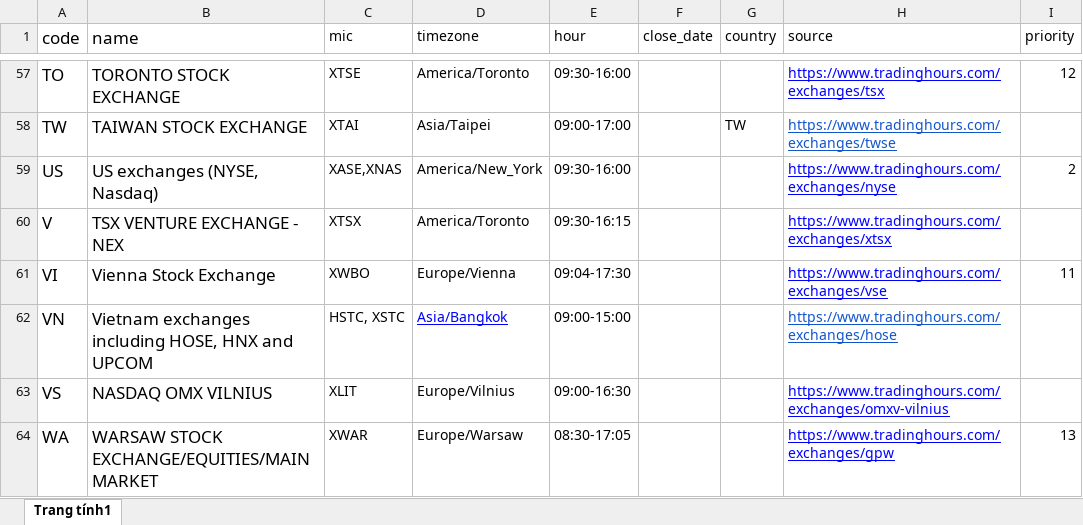
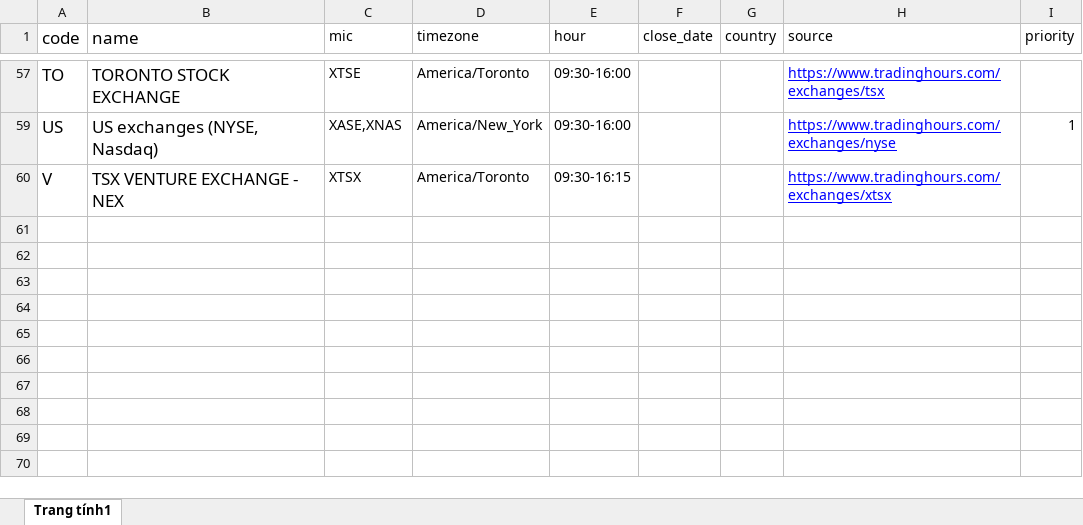
Before and after one commit to unsw-cse-capstone-project/comp9900-w17a-please-get-degrees-backend, an Excel workbook: resources/Finnhub Exchanges.xlsx, sheet Trang tính1, drawn as a sheet; only a part is shown, gaps mark what is left out; values as stored, in another font and other column widths than the file's, no borders; the diff covers the shown part only; the diff names each change by its address in the sheet, - before the commit and + after, or states it on an @@ line.

```diff
--- a/resources/Finnhub Exchanges.xlsx (sheet Trang tính1)
+++ b/resources/Finnhub Exchanges.xlsx (sheet Trang tính1)
-I57 (priority): 12
+I57 (priority): (empty)
@@ row 58 hidden: TW | TAIWAN STOCK EXCHANGE | XTAI | Asia/Taipei | 09:00-17:00 |  | TW | https://www.tradinghours.com/exchanges/twse @@
-I59 (priority): 2
+I59 (priority): 1
-row 61: VI | Vienna Stock Exchange | XWBO | Europe/Vienna | 09:04-17:30 |  |  | https://www.tradinghours.com/exchanges/vse | 11
@@ row 62 hidden: VN | Vietnam exchanges including HOSE, HNX and UPCOM | HSTC, XSTC | Asia/Bangkok | 09:00-15:00 |  |  | https://www.tradinghours.com/exchanges/hose @@
@@ row 63 hidden: VS | NASDAQ OMX VILNIUS | XLIT | Europe/Vilnius | 09:00-16:30 |  |  | https://www.tradinghours.com/exchanges/omxv-vilnius @@
-row 64: WA | WARSAW STOCK EXCHANGE/EQUITIES/MAIN MARKET | XWAR | Europe/Warsaw | 08:30-17:05 |  |  | https://www.tradinghours.com/exchanges/gpw | 13
```
Also changed, not shown: 16 removed rows, 31 hidden or unhidden rows and 1 edited cell elsewhere in this sheet, resources/test_data_user.xlsx, 5 other files.
